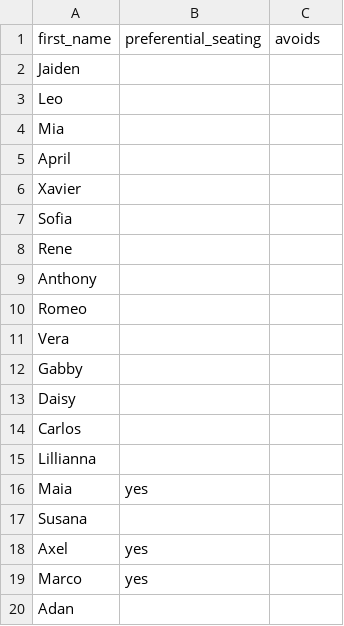
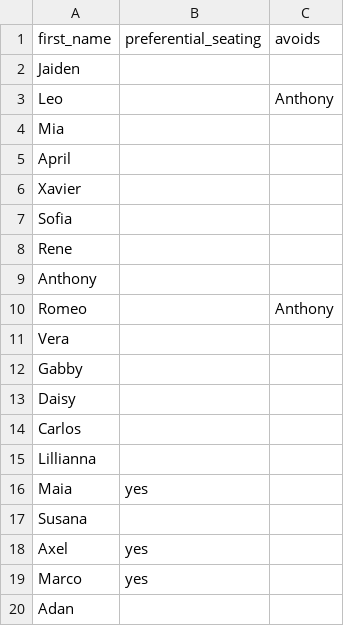
Before and after one commit to hoj201/hoj_teaching, a CSV file: seating_chart/rosters/period_78.csv, drawn as a sheet.

Commit message:
do not allow romeo or leo to sit near anthony

```diff
--- a/seating_chart/rosters/period_78.csv
+++ b/seating_chart/rosters/period_78.csv
@@ -2,3 +2,3 @@ first_name,preferential_seating,avoids
 Jaiden,,
-Leo,,
+Leo,,Anthony
 Mia,,
@@ -9,3 +9,3 @@ Rene,,
 Anthony,,
-Romeo,,
+Romeo,,Anthony
 Vera,,
```
